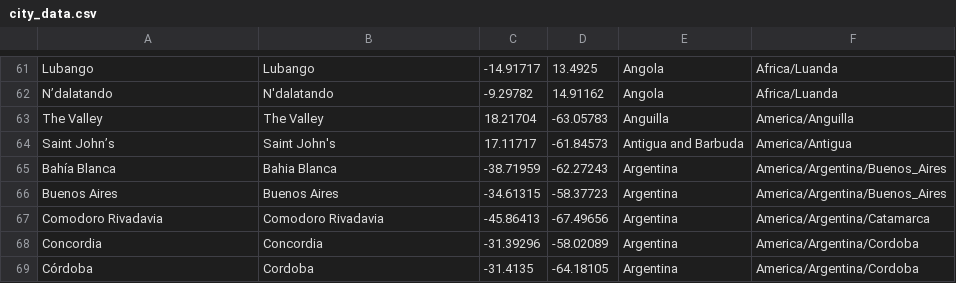
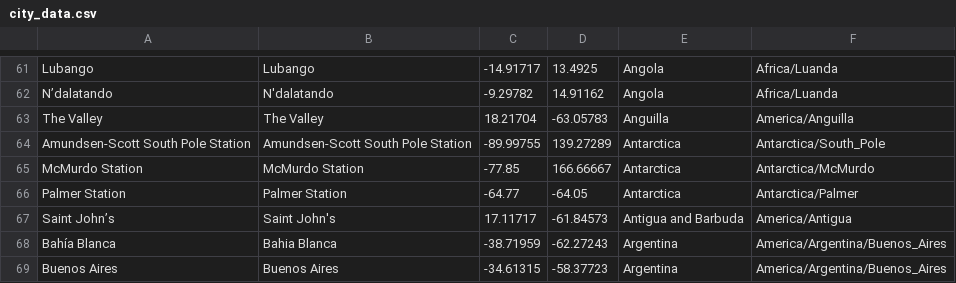
Before and after one commit to arminha/worldclockwidget, a CSV file: worldclockwidget/src/main/assets/city_data.csv, drawn as a sheet; only a part is shown, gaps mark what is left out; the shorter side is filled out with more unchanged rows; the diff names each change by its address in the sheet, - before the commit and + after, or states it on an @@ line.

Commit message:
Add some stations in Antarctica

```diff
--- a/worldclockwidget/src/main/assets/city_data.csv
+++ b/worldclockwidget/src/main/assets/city_data.csv
+row 64: Amundsen-Scott South Pole Station | Amundsen-Scott South Pole Station | -89.99755 | 139.27289 | Antarctica | Antarctica/South_Pole
+row 65: McMurdo Station | McMurdo Station | -77.85 | 166.66667 | Antarctica | Antarctica/McMurdo
+row 66: Palmer Station | Palmer Station | -64.77 | -64.05 | Antarctica | Antarctica/Palmer
```
Also changed, not shown: 3 other files.
